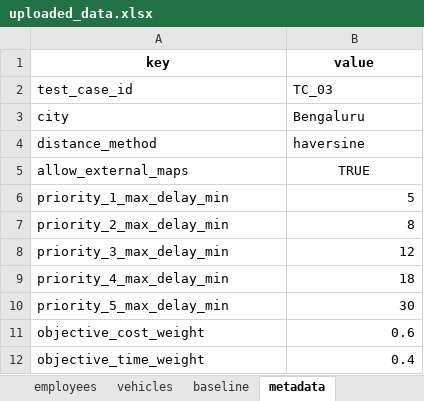
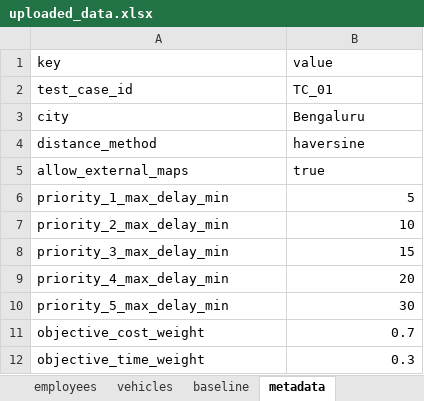
Before and after one commit to mehul-v0/kriti2026_optimisation, an Excel workbook: Server/uploaded_data.xlsx, sheet metadata, drawn as a sheet; values as stored, in another font and other column widths than the file's, no borders; charts and pictures not drawn; the diff names each change by its address in the sheet, - before the commit and + after, or states it on an @@ line.

```diff
--- a/Server/uploaded_data.xlsx (sheet metadata)
+++ b/Server/uploaded_data.xlsx (sheet metadata)
@@ A1:B1 bold: on → off, alignment: center → left @@
-B2 (value): TC_03
+B2 (value): TC_01
-B5 (value): TRUE
+B5 (value): true
-B5 alignment: center
+B5 alignment: left
-B7 (value): 8
+B7 (value): 10
-B8 (value): 12
+B8 (value): 15
-B9 (value): 18
+B9 (value): 20
-B11 (value): 0.6
+B11 (value): 0.7
-B12 (value): 0.4
+B12 (value): 0.3
```
Also changed, not shown: sheet employees, sheet vehicles, sheet baseline, 1 other file.
